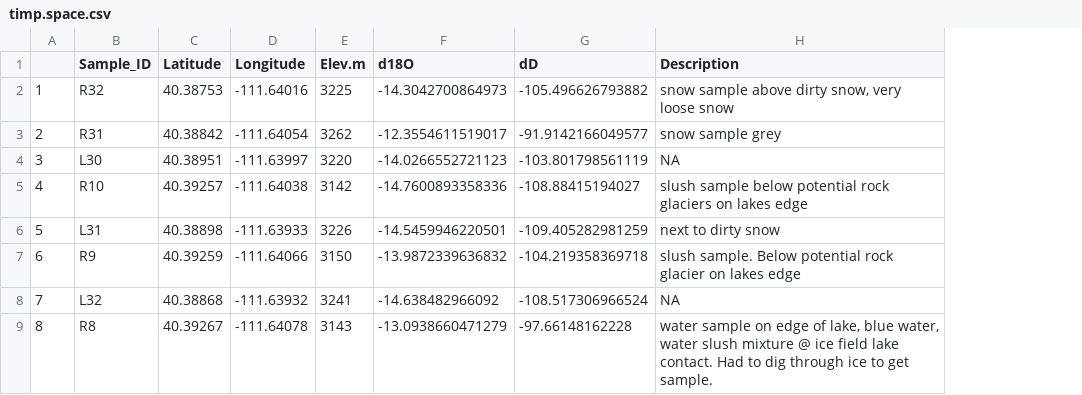
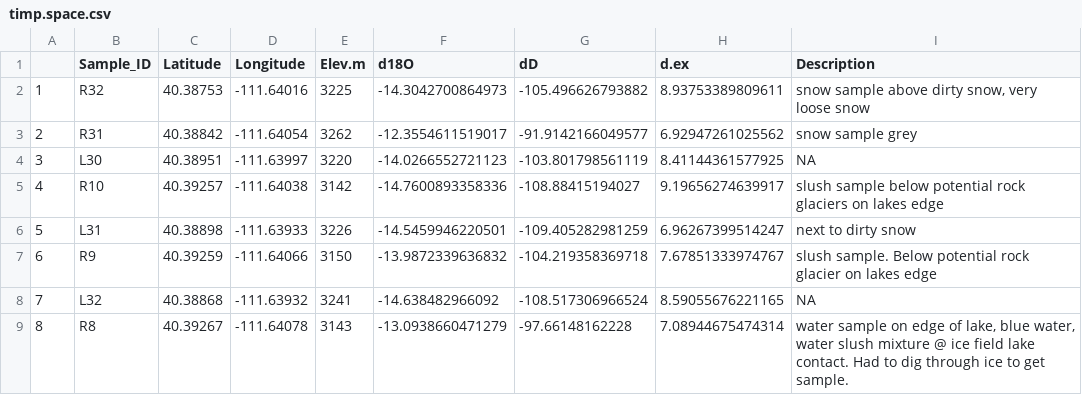
Before and after one commit to morgan-mcdonnell/Timp, a CSV file: timp.space.csv, drawn as a sheet; only a part is shown; the diff names each change by its address in the sheet, - before the commit and + after, or states it on an @@ line.

```diff
--- a/timp.space.csv
+++ b/timp.space.csv
+column H (d.ex), rows 2-9: 8.93753389809611 | 6.92947261025562 | 8.41144361577925 | 9.19656274639917 | 6.96267399514247 | 7.67851333974767 | 8.59055676221165 | 7.08944675474314
```
Also changed, not shown: 9 other files.
